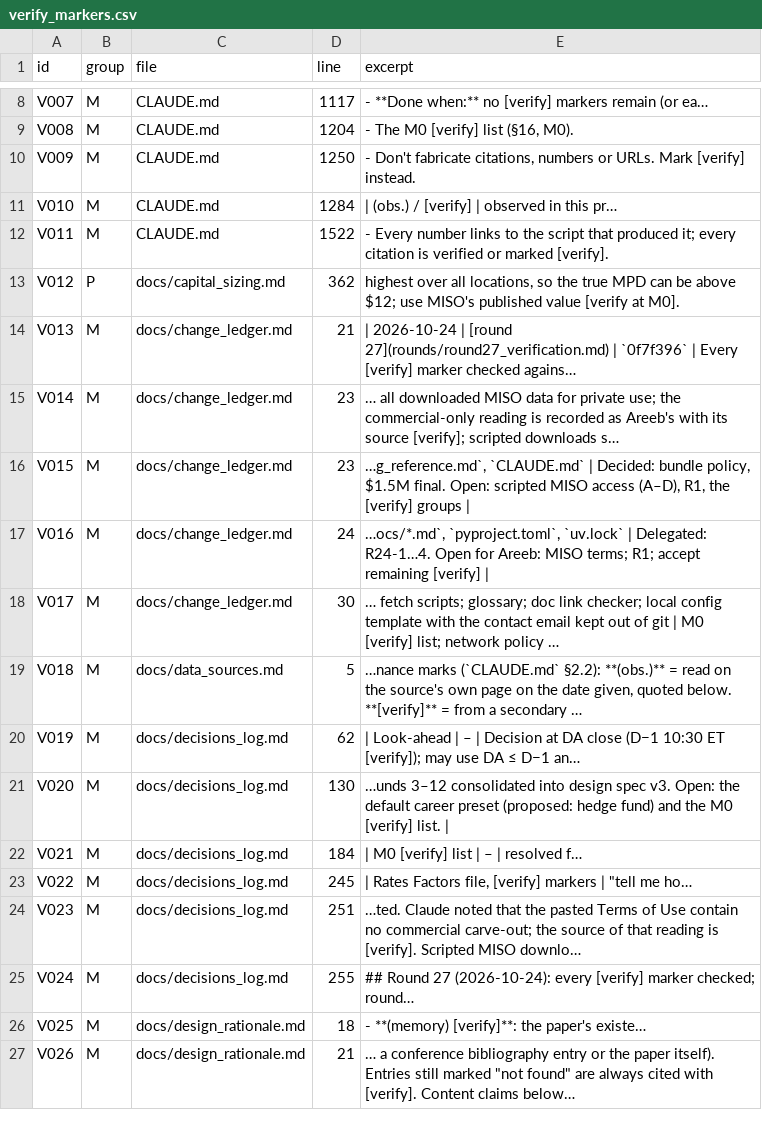
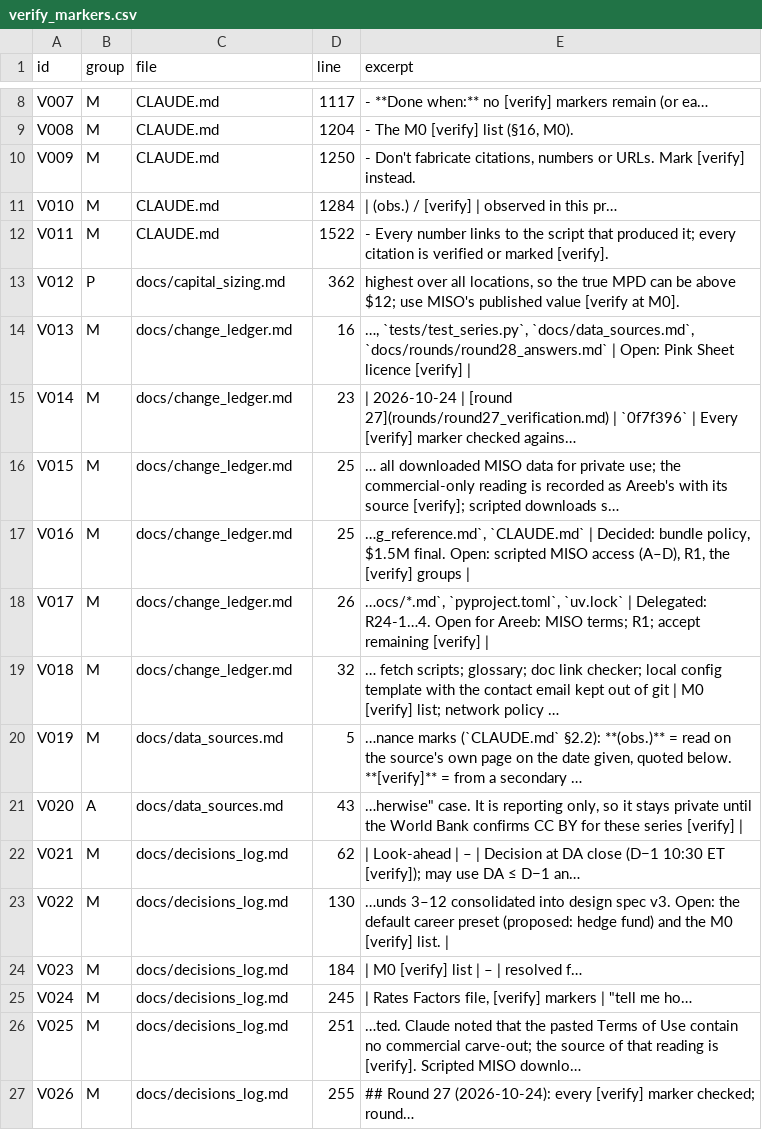
Before and after one commit to areebnaumanmir-lab/Evobots-Programming-Project, a CSV file: docs/data/verify_markers.csv, drawn as a sheet; only a part is shown, gaps mark what is left out; the diff covers the shown part only.

```diff
--- a/docs/data/verify_markers.csv
+++ b/docs/data/verify_markers.csv
@@ -13,15 +13,15 @@ V011,M,CLAUDE.md,1522,- Every number links to the script that produced it; every
 V012,P,docs/capital_sizing.md,362,"highest over all locations, so the true MPD can be above $12; use MISO's published value [verify at M0]."
-V013,M,docs/change_ledger.md,21,| 2026-10-24 | [round 27](rounds/round27_verification.md) | `0f7f396` | Every [verify] marker checked agains…
-V014,M,docs/change_ledger.md,23,… all downloaded MISO data for private use; the commercial-only reading is recorded as Areeb's with its source [verify]; scripted downloads s…
-V015,M,docs/change_ledger.md,23,"…g_reference.md`, `CLAUDE.md` | Decided: bundle policy, $1.5M final. Open: scripted MISO access (A–D), R1, the [verify] groups |"
-V016,M,docs/change_ledger.md,24,"…ocs/*.md`, `pyproject.toml`, `uv.lock` | Delegated: R24-1…4. Open for Areeb: MISO terms; R1; accept remaining [verify] |"
-V017,M,docs/change_ledger.md,30,… fetch scripts; glossary; doc link checker; local config template with the contact email kept out of git | M0 [verify] list; network policy …
-V018,M,docs/data_sources.md,5,"…nance marks (`CLAUDE.md` §2.2): **(obs.)** = read on the source's own page on the date given, quoted below. **[verify]** = from a secondary …"
-V019,M,docs/decisions_log.md,62,| Look-ahead | – | Decision at DA close (D−1 10:30 ET [verify]); may use DA ≤ D−1 an…
-V020,M,docs/decisions_log.md,130,…unds 3–12 consolidated into design spec v3. Open: the default career preset (proposed: hedge fund) and the M0 [verify] list. |
-V021,M,docs/decisions_log.md,184,| M0 [verify] list | – | resolved f…
-V022,M,docs/decisions_log.md,245,"| Rates Factors file, [verify] markers | ""tell me ho…"
-V023,M,docs/decisions_log.md,251,…ted. Claude noted that the pasted Terms of Use contain no commercial carve-out; the source of that reading is [verify]. Scripted MISO downlo…
-V024,M,docs/decisions_log.md,255,## Round 27 (2026-10-24): every [verify] marker checked; round…
-V025,M,docs/design_rationale.md,18,- **(memory) [verify]**: the paper's existe…
-V026,M,docs/design_rationale.md,21,"… a conference bibliography entry or the paper itself). Entries still marked ""not found"" are always cited with [verify]. Content claims below…"
+V013,M,docs/change_ledger.md,16,"…, `tests/test_series.py`, `docs/data_sources.md`, `docs/rounds/round28_answers.md` | Open: Pink Sheet licence [verify] |"
+V014,M,docs/change_ledger.md,23,| 2026-10-24 | [round 27](rounds/round27_verification.md) | `0f7f396` | Every [verify] marker checked agains…
+V015,M,docs/change_ledger.md,25,… all downloaded MISO data for private use; the commercial-only reading is recorded as Areeb's with its source [verify]; scripted downloads s…
+V016,M,docs/change_ledger.md,25,"…g_reference.md`, `CLAUDE.md` | Decided: bundle policy, $1.5M final. Open: scripted MISO access (A–D), R1, the [verify] groups |"
+V017,M,docs/change_ledger.md,26,"…ocs/*.md`, `pyproject.toml`, `uv.lock` | Delegated: R24-1…4. Open for Areeb: MISO terms; R1; accept remaining [verify] |"
+V018,M,docs/change_ledger.md,32,… fetch scripts; glossary; doc link checker; local config template with the contact email kept out of git | M0 [verify] list; network policy …
+V019,M,docs/data_sources.md,5,"…nance marks (`CLAUDE.md` §2.2): **(obs.)** = read on the source's own page on the date given, quoted below. **[verify]** = from a secondary …"
+V020,A,docs/data_sources.md,43,"…herwise"" case. It is reporting only, so it stays private until the World Bank confirms CC BY for these series [verify] |"
+V021,M,docs/decisions_log.md,62,| Look-ahead | – | Decision at DA close (D−1 10:30 ET [verify]); may use DA ≤ D−1 an…
+V022,M,docs/decisions_log.md,130,…unds 3–12 consolidated into design spec v3. Open: the default career preset (proposed: hedge fund) and the M0 [verify] list. |
+V023,M,docs/decisions_log.md,184,| M0 [verify] list | – | resolved f…
+V024,M,docs/decisions_log.md,245,"| Rates Factors file, [verify] markers | ""tell me ho…"
+V025,M,docs/decisions_log.md,251,…ted. Claude noted that the pasted Terms of Use contain no commercial carve-out; the source of that reading is [verify]. Scripted MISO downlo…
+V026,M,docs/decisions_log.md,255,## Round 27 (2026-10-24): every [verify] marker checked; round…
```
Also changed, not shown: 2 added rows and 45 edited cells elsewhere in this file, 7 other files.
